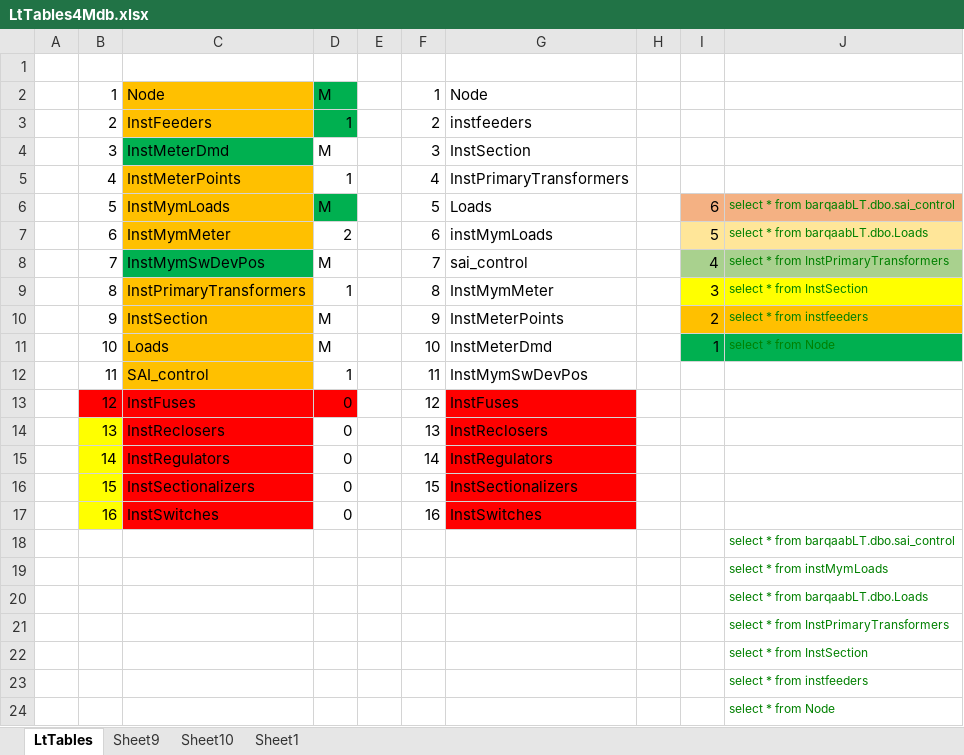
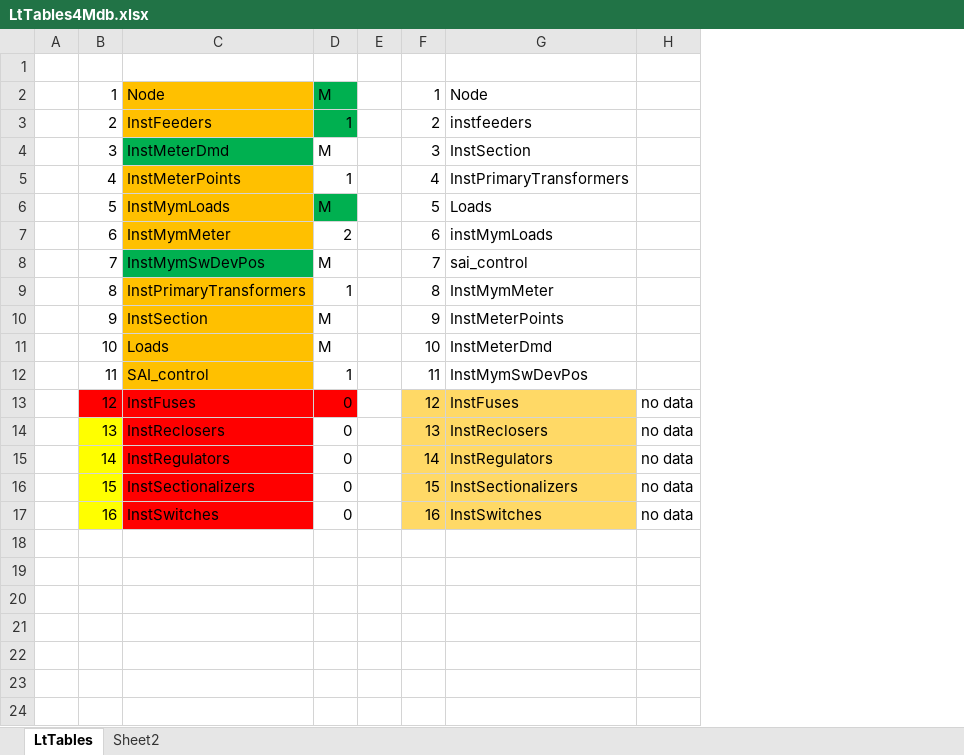
Before and after one commit to consult4best1/Barqaab, an Excel workbook: BarqaabDataSharing/LtWrk14Oct/LtTables4Mdb.xlsx, sheet LtTables, drawn as a sheet; values as stored, in another font and other column widths than the file's, no borders; removed rows and columns are numbered as before the commit, all else as after; the diff names each change by its address in the sheet, - before the commit and + after, or states it on an @@ line.

Commit message:
Took BarqaabLT_23Oct26_152709.bak

```diff
--- a/BarqaabDataSharing/LtWrk14Oct/LtTables4Mdb.xlsx (sheet LtTables)
+++ b/BarqaabDataSharing/LtWrk14Oct/LtTables4Mdb.xlsx (sheet LtTables)
-sheet tab: Sheet9
-sheet tab: Sheet10
-sheet tab: Sheet1
+sheet tab: Sheet2
-column H, empty
-column I, rows 6-11: 6 | 5 | 4 | 3 | 2 | 1
-column J, rows 6-11: select * from barqaabLT.dbo.sai_control | select * from barqaabLT.dbo.Loads | select * from InstPrimaryTransformers | select * from InstSection | select * from instfeeders | select * from Node
+column H, rows 13-17: all no data
-F13:F17 fill: none
+F13:F17 fill: #FFD966
-G13:G17 fill: #FF0000
+G13:G17 fill: #FFD966
-row 18:  |  |  |  |  |  |  |  |  | select * from barqaabLT.dbo.sai_control
-row 19:  |  |  |  |  |  |  |  |  | select * from instMymLoads
-row 20:  |  |  |  |  |  |  |  |  | select * from barqaabLT.dbo.Loads
-row 21:  |  |  |  |  |  |  |  |  | select * from InstPrimaryTransformers
-row 22:  |  |  |  |  |  |  |  |  | select * from InstSection
-row 23:  |  |  |  |  |  |  |  |  | select * from instfeeders
-row 24:  |  |  |  |  |  |  |  |  | select * from Node
```
Also changed, not shown: 7 other files.
